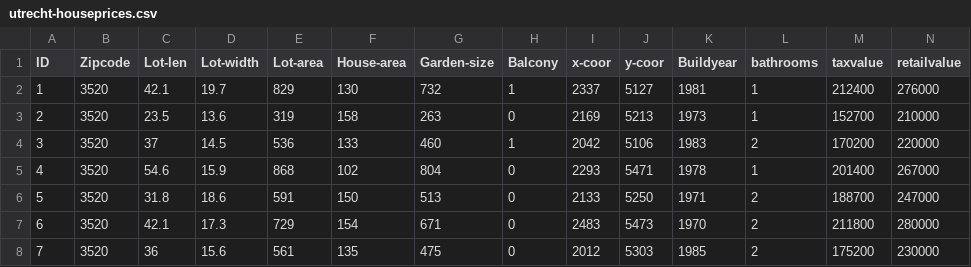
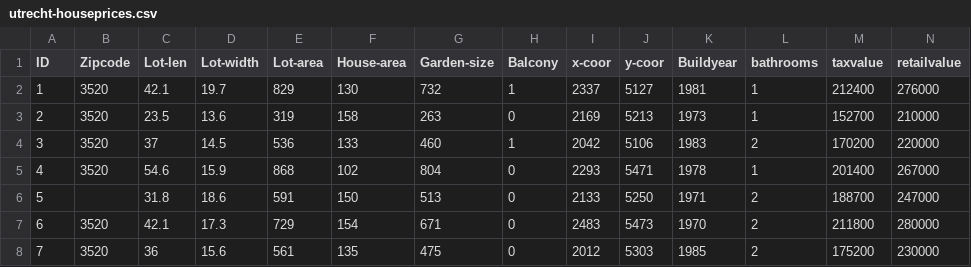
Before and after one commit to stayhomewelldone/Neuralnetwork, a CSV file: data/utrecht-houseprices.csv, drawn as a sheet; only a part is shown.

```diff
--- a/data/utrecht-houseprices.csv
+++ b/data/utrecht-houseprices.csv
@@ -5,3 +5,3 @@
 4,3520,54.6,15.9,868,102,804,0,2293,5471,1978,1,201400,267000
-5,3520,31.8,18.6,591,150,513,0,2133,5250,1971,2,188700,247000
+5,,31.8,18.6,591,150,513,0,2133,5250,1971,2,188700,247000
 6,3520,42.1,17.3,729,154,671,0,2483,5473,1970,2,211800,280000
```
Also changed, not shown: 4 other files.
